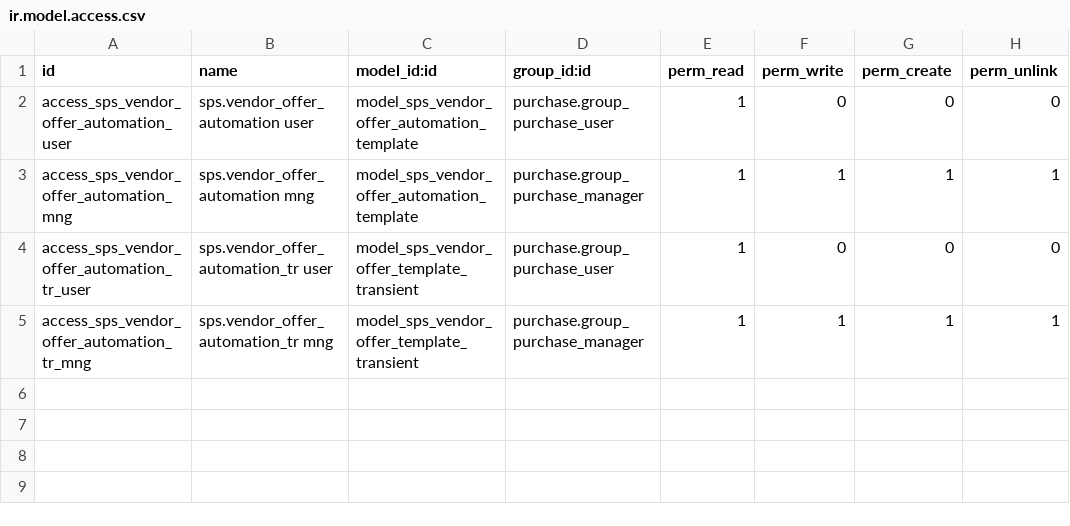
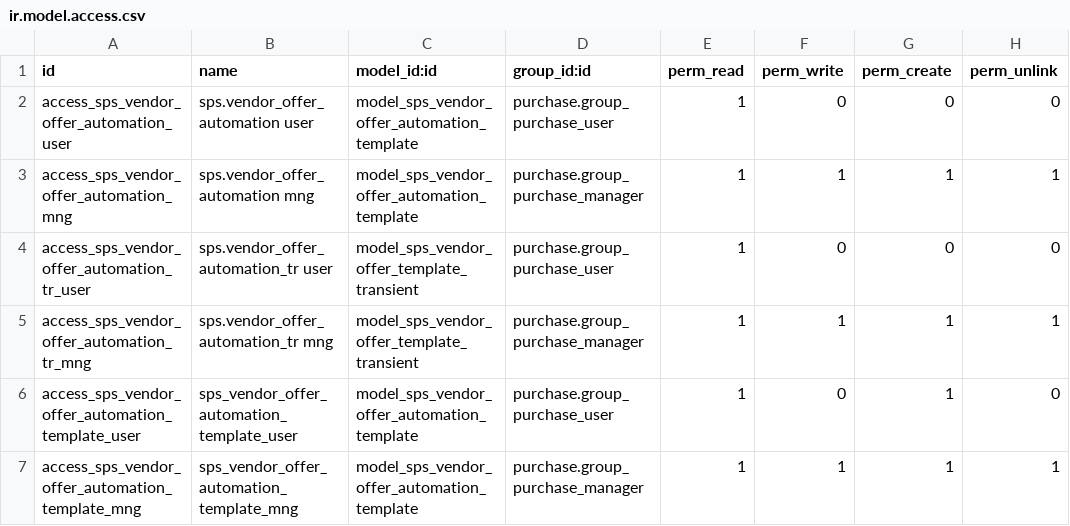
Before and after one commit to bits-amitrathod/odoo12, a CSV file: vendor_offer_automation/security/ir.model.access.csv, drawn as a sheet.

Commit message:
SKU field Location Change & Copy internal | Billing changes for vendor bill | Product templent exception fix | Secutiry fix vendor automation | payment aquirer dependancy fix

```diff
--- a/vendor_offer_automation/security/ir.model.access.csv
+++ b/vendor_offer_automation/security/ir.model.access.csv
@@ -5 +5,3 @@ access_sps_vendor_offer_automation_tr_user,sps.vendor_offer_automation_tr user,m
 access_sps_vendor_offer_automation_tr_mng,sps.vendor_offer_automation_tr mng,model_sps_vendor_offer_template_transient,purchase.group_purchase_manager,1,1,1,1
+access_sps_vendor_offer_automation_template_user,sps_vendor_offer_automation_template_user,model_sps_vendor_offer_automation_template,purchase.group_purchase_user,1,0,1,0
+access_sps_vendor_offer_automation_template_mng,sps_vendor_offer_automation_template_mng,model_sps_vendor_offer_automation_template,purchase.group_purchase_manager,1,1,1,1
```
Also changed, not shown: 6 other files.
